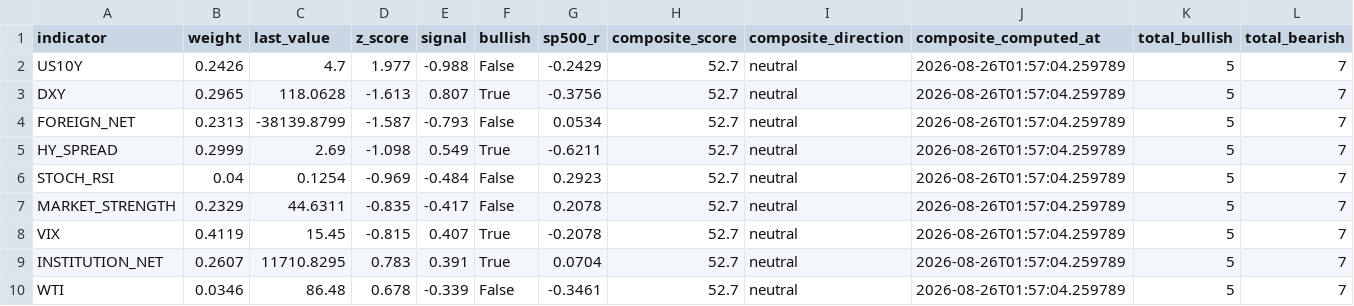
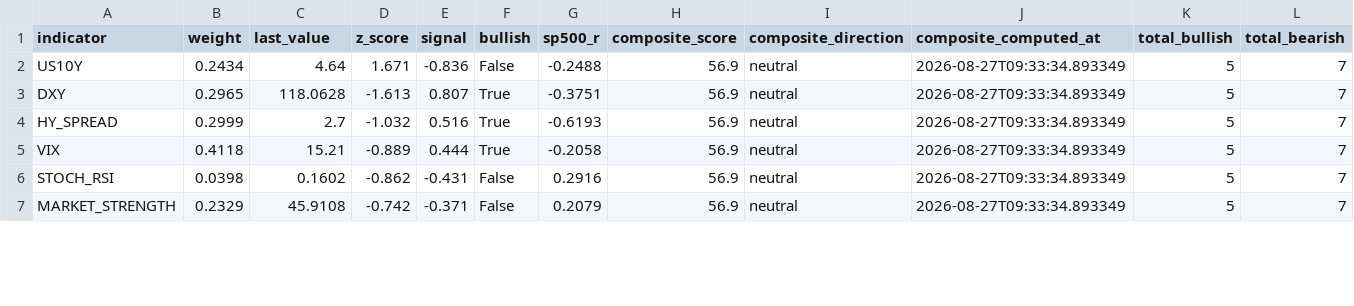
Before and after one commit to HwangatWork/AI-Analyzer, a CSV file: output/market_signals.csv, drawn as a sheet; only a part is shown; removed rows and columns are numbered as before the commit, all else as after; rows hold the shown columns only; the diff covers the shown part only; the diff names each change by its address in the sheet, - before the commit and + after, or states it on an @@ line.

```diff
--- a/output/market_signals.csv
+++ b/output/market_signals.csv
-B2 (weight): 0.2426
+B2 (weight): 0.2434
-C2 (last_value): 4.7
+C2 (last_value): 4.64
-D2 (z_score): 1.977
+D2 (z_score): 1.671
-E2 (signal): -0.988
+E2 (signal): -0.836
-G2 (sp500_r): -0.2429
+G2 (sp500_r): -0.2488
-H2:H3 (composite_score): 52.7
+H2:H3 (composite_score): 56.9
-J2:J3 (composite_computed_at): 2026-08-26T01:57:04.259789
+J2:J3 (composite_computed_at): 2026-08-27T09:33:34.893349
-G3 (sp500_r): -0.3756
+G3 (sp500_r): -0.3751
-row 4: FOREIGN_NET | 0.2313 | -38139.8799 | -1.587 | -0.793 | False | 0.0534 | 52.7 | neutral | 2026-08-26T01:57:04.259789 | 5 | 7
-C4 (last_value): 2.69
+C4 (last_value): 2.7
-D4 (z_score): -1.098
+D4 (z_score): -1.032
-E4 (signal): 0.549
+E4 (signal): 0.516
-G4 (sp500_r): -0.6211
+G4 (sp500_r): -0.6193
-H4 (composite_score): 52.7
+H4 (composite_score): 56.9
-J4 (composite_computed_at): 2026-08-26T01:57:04.259789
+J4 (composite_computed_at): 2026-08-27T09:33:34.893349
+row 5: VIX | 0.4118 | 15.21 | -0.889 | 0.444 | True | -0.2058 | 56.9 | neutral | 2026-08-27T09:33:34.893349 | 5 | 7
-B6 (weight): 0.04
+B6 (weight): 0.0398
-C6 (last_value): 0.1254
+C6 (last_value): 0.1602
-D6 (z_score): -0.969
+D6 (z_score): -0.862
-E6 (signal): -0.484
+E6 (signal): -0.431
-G6 (sp500_r): 0.2923
+G6 (sp500_r): 0.2916
-H6:H7 (composite_score): 52.7
+H6:H7 (composite_score): 56.9
-J6:J7 (composite_computed_at): 2026-08-26T01:57:04.259789
+J6:J7 (composite_computed_at): 2026-08-27T09:33:34.893349
-C7 (last_value): 44.6311
+C7 (last_value): 45.9108
-D7 (z_score): -0.835
+D7 (z_score): -0.742
-E7 (signal): -0.417
+E7 (signal): -0.371
-G7 (sp500_r): 0.2078
+G7 (sp500_r): 0.2079
-row 8: VIX | 0.4119 | 15.45 | -0.815 | 0.407 | True | -0.2078 | 52.7 | neutral | 2026-08-26T01:57:04.259789 | 5 | 7
-row 9: INSTITUTION_NET | 0.2607 | 11710.8295 | 0.783 | 0.391 | True | 0.0704 | 52.7 | neutral | 2026-08-26T01:57:04.259789 | 5 | 7
-row 10: WTI | 0.0346 | 86.48 | 0.678 | -0.339 | False | -0.3461 | 52.7 | neutral | 2026-08-26T01:57:04.259789 | 5 | 7
```
Also changed, not shown: 3 added rows and 19 edited cells elsewhere in this file, output/indicator_ranking.csv, output/stock_analysis.csv, 7 other files.
